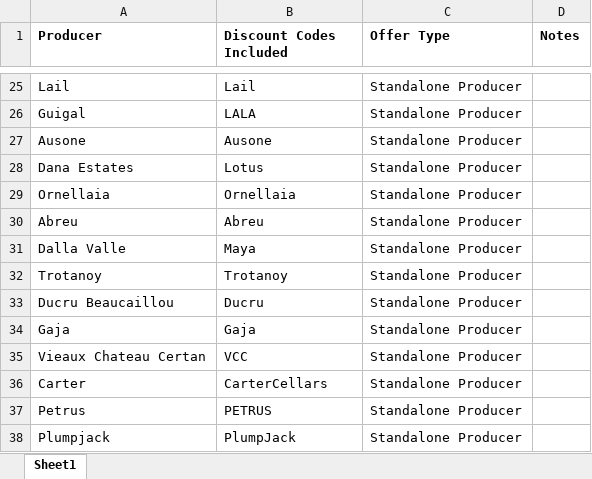
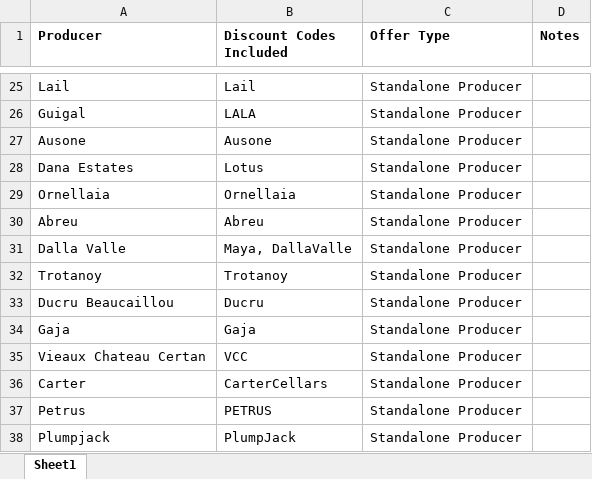
Before and after one commit to Grandcruch/email-campaign-dashboard, an Excel workbook: Producer - Discount Code Mapping - Copy.xlsx, sheet Sheet1, drawn as a sheet; only a part is shown, gaps mark what is left out; values as stored, in another font and other column widths than the file's, no borders; the diff names each change by its address in the sheet, - before the commit and + after, or states it on an @@ line.

```diff
--- a/Producer - Discount Code Mapping - Copy.xlsx (sheet Sheet1)
+++ b/Producer - Discount Code Mapping - Copy.xlsx (sheet Sheet1)
-B31 (Discount Codes Included): Maya
+B31 (Discount Codes Included): Maya, DallaValle
```
